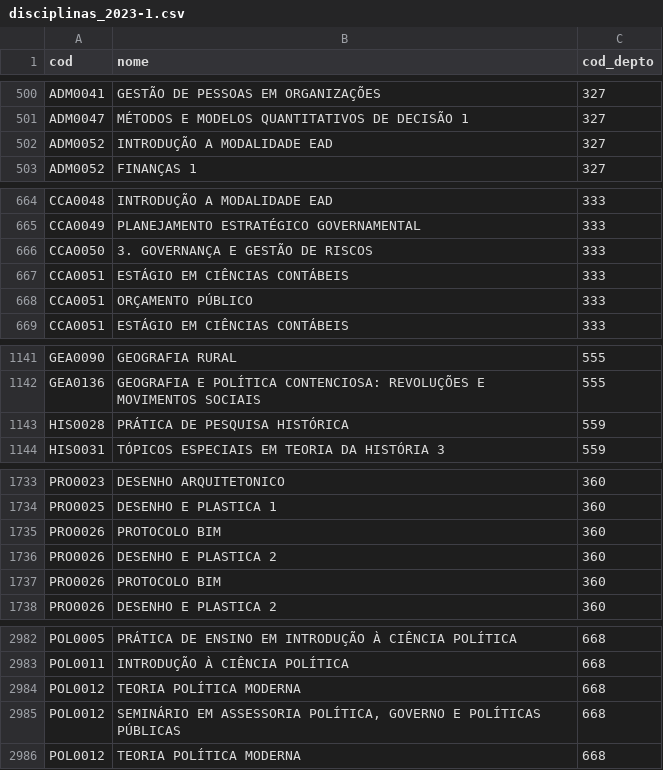
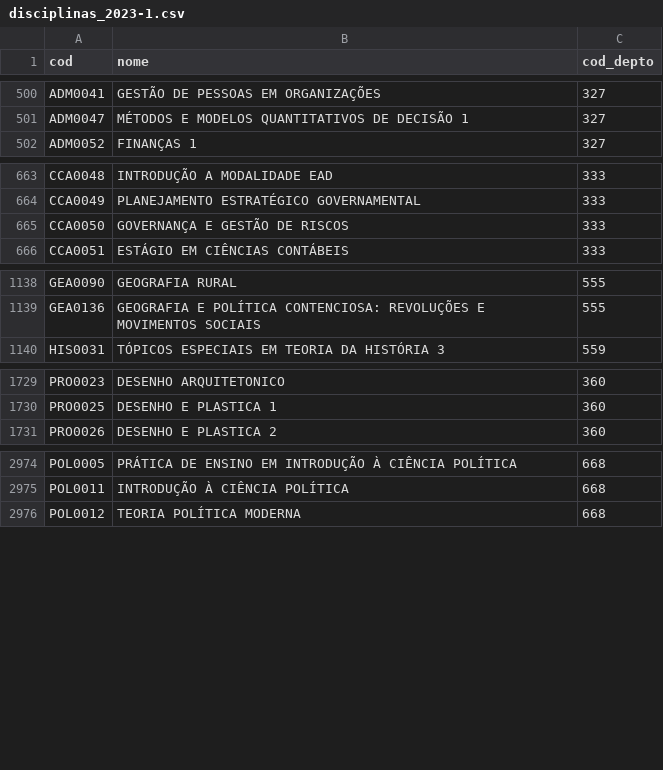
Before and after one commit to leorb99/Projeto_BD, a CSV file: data/2023.1/disciplinas_2023-1.csv, drawn as a sheet; only a part is shown, gaps mark what is left out; the diff covers the shown part only.

```diff
--- a/data/2023.1/disciplinas_2023-1.csv
+++ b/data/2023.1/disciplinas_2023-1.csv
@@ -501,3 +501,2 @@ ADM0041,GESTÃO DE PESSOAS EM ORGANIZAÇÕES,327
 ADM0047,MÉTODOS E MODELOS QUANTITATIVOS DE DECISÃO 1,327
-ADM0052,INTRODUÇÃO A MODALIDADE EAD,327
 ADM0052,FINANÇAS 1,327
@@ -665,5 +664,3 @@ CCA0048,INTRODUÇÃO A MODALIDADE EAD,333
 CCA0049,PLANEJAMENTO ESTRATÉGICO GOVERNAMENTAL,333
-CCA0050,3.	GOVERNANÇA E GESTÃO DE RISCOS,333
-CCA0051,ESTÁGIO EM CIÊNCIAS CONTÁBEIS,333
-CCA0051,ORÇAMENTO PÚBLICO,333
+CCA0050,GOVERNANÇA E GESTÃO DE RISCOS,333
 CCA0051,ESTÁGIO EM CIÊNCIAS CONTÁBEIS,333
@@ -1142,3 +1139,2 @@ GEA0090,GEOGRAFIA RURAL,555
 GEA0136,GEOGRAFIA E POLÍTICA CONTENCIOSA: REVOLUÇÕES E MOVIMENTOS SOCIAIS,555
-HIS0028,PRÁTICA DE PESQUISA HISTÓRICA,559
 HIS0031,TÓPICOS ESPECIAIS EM TEORIA DA HISTÓRIA 3,559
@@ -1734,5 +1730,2 @@ PRO0023,DESENHO ARQUITETONICO,360
 PRO0025,DESENHO E PLASTICA 1,360
-PRO0026,PROTOCOLO BIM,360
-PRO0026,DESENHO E PLASTICA 2,360
-PRO0026,PROTOCOLO BIM,360
 PRO0026,DESENHO E PLASTICA 2,360
@@ -2983,4 +2975,2 @@ POL0005,PRÁTICA DE ENSINO EM INTRODUÇÃO À CIÊNCIA POLÍTICA,668
 POL0011,INTRODUÇÃO À CIÊNCIA POLÍTICA,668
-POL0012,TEORIA POLÍTICA MODERNA,668
-POL0012,"SEMINÁRIO EM ASSESSORIA POLÍTICA, GOVERNO E POLÍTICAS PÚBLICAS",668
 POL0012,TEORIA POLÍTICA MODERNA,668
```
Also changed, not shown: 1 removed row elsewhere in this file, 48 other files.
